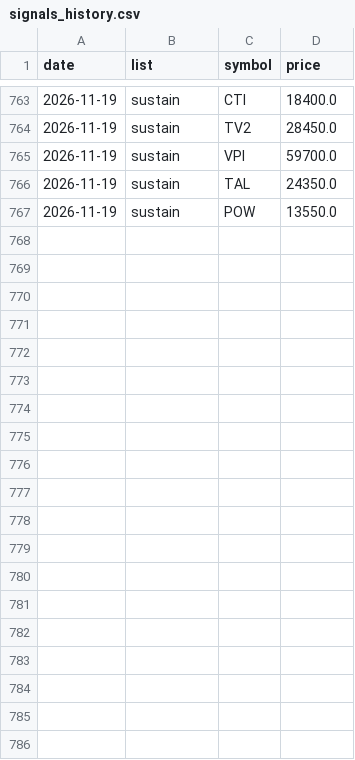
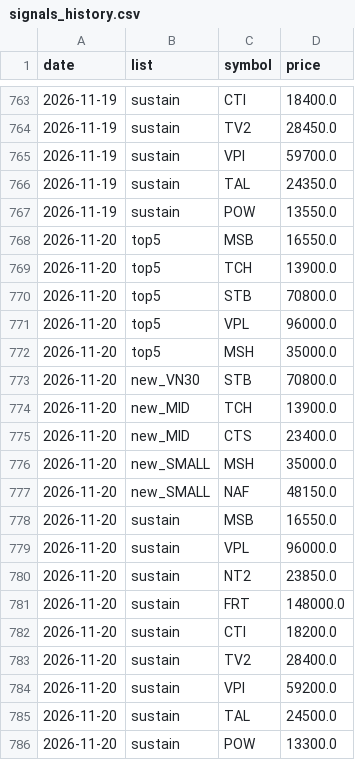
Before and after one commit to cuulv1995/cuulv-stock, a CSV file: data/signals_history.csv, drawn as a sheet; only a part is shown, gaps mark what is left out.

```diff
--- a/data/signals_history.csv
+++ b/data/signals_history.csv
@@ -767 +767,20 @@ date,list,symbol,price
 2026-11-19,sustain,POW,13550.0
+2026-11-20,top5,MSB,16550.0
+2026-11-20,top5,TCH,13900.0
+2026-11-20,top5,STB,70800.0
+2026-11-20,top5,VPL,96000.0
+2026-11-20,top5,MSH,35000.0
+2026-11-20,new_VN30,STB,70800.0
+2026-11-20,new_MID,TCH,13900.0
+2026-11-20,new_MID,CTS,23400.0
+2026-11-20,new_SMALL,MSH,35000.0
+2026-11-20,new_SMALL,NAF,48150.0
+2026-11-20,sustain,MSB,16550.0
+2026-11-20,sustain,VPL,96000.0
+2026-11-20,sustain,NT2,23850.0
+2026-11-20,sustain,FRT,148000.0
+2026-11-20,sustain,CTI,18200.0
+2026-11-20,sustain,TV2,28400.0
+2026-11-20,sustain,VPI,59200.0
+2026-11-20,sustain,TAL,24500.0
+2026-11-20,sustain,POW,13300.0
```
Also changed, not shown: 5 other files.
